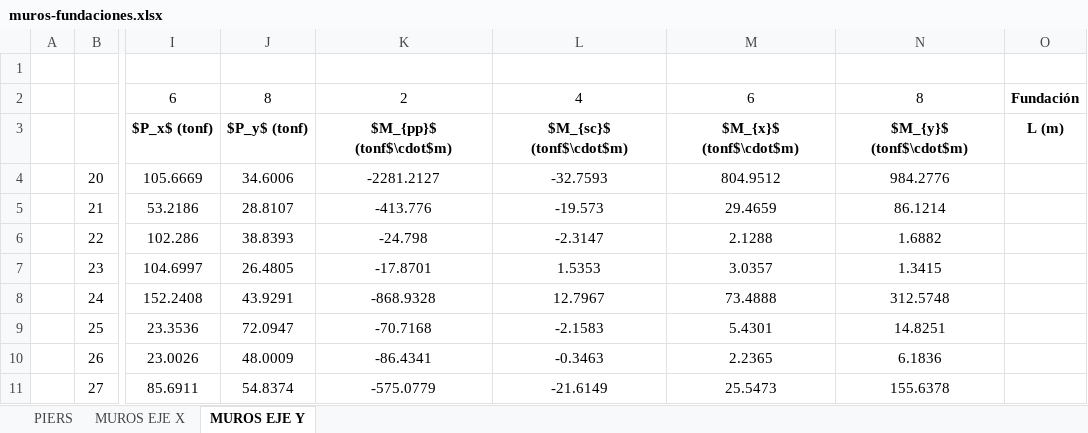
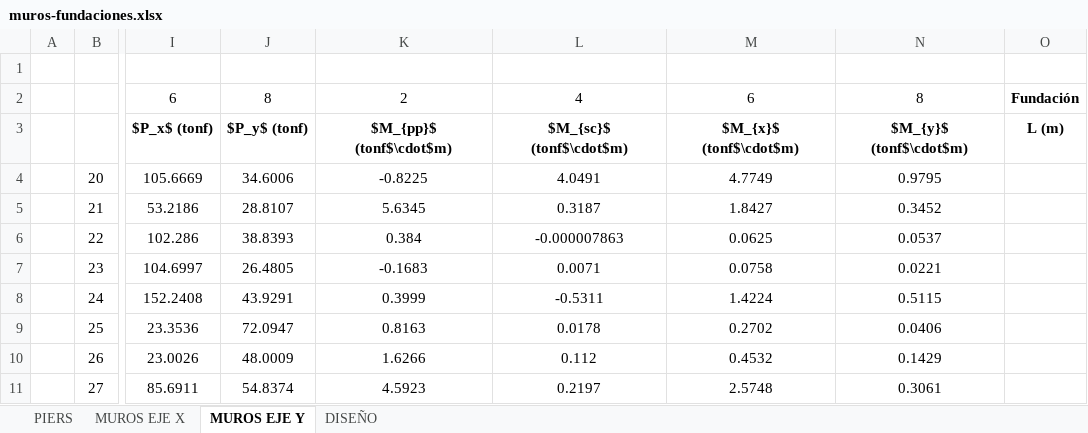
Before and after one commit to ppizarror/proyecto-CI5206, an Excel workbook: Tarea 07/muros-fundaciones.xlsx, sheet MUROS EJE Y, drawn as a sheet; only a part is shown, gaps mark what is left out; values as stored, in another font and other column widths than the file's, no borders; the diff covers the shown part only; the diff names each change by its address in the sheet, - before the commit and + after, or states it on an @@ line.

```diff
--- a/Tarea 07/muros-fundaciones.xlsx (sheet MUROS EJE Y)
+++ b/Tarea 07/muros-fundaciones.xlsx (sheet MUROS EJE Y)
+sheet tab: DISEÑO
-K4: -2281.2127
+K4: -0.8225
-L4: -32.7593
+L4: 4.0491
-M4: 804.9512
+M4: 4.7749
-N4: 984.2776
+N4: 0.9795
-K5: -413.776
+K5: 5.6345
-L5: -19.573
+L5: 0.3187
-M5: 29.4659
+M5: 1.8427
-N5: 86.1214
+N5: 0.3452
-K6: -24.798
+K6: 0.384
-L6: -2.3147
+L6: -0.000007863
-M6: 2.1288
+M6: 0.0625
-N6: 1.6882
+N6: 0.0537
-K7: -17.8701
+K7: -0.1683
-L7: 1.5353
+L7: 0.0071
-M7: 3.0357
+M7: 0.0758
-N7: 1.3415
+N7: 0.0221
-K8: -868.9328
+K8: 0.3999
-L8: 12.7967
+L8: -0.5311
-M8: 73.4888
+M8: 1.4224
-N8: 312.5748
+N8: 0.5115
-K9: -70.7168
+K9: 0.8163
-L9: -2.1583
+L9: 0.0178
-M9: 5.4301
+M9: 0.2702
-N9: 14.8251
+N9: 0.0406
-K10: -86.4341
+K10: 1.6266
-L10: -0.3463
+L10: 0.112
-M10: 2.2365
+M10: 0.4532
-N10: 6.1836
+N10: 0.1429
-K11: -575.0779
+K11: 4.5923
-L11: -21.6149
+L11: 0.2197
-M11: 25.5473
+M11: 2.5748
-N11: 155.6378
+N11: 0.3061
```
Also changed, not shown: 48 edited cells elsewhere in this sheet, sheet PIERS, sheet MUROS EJE X.
